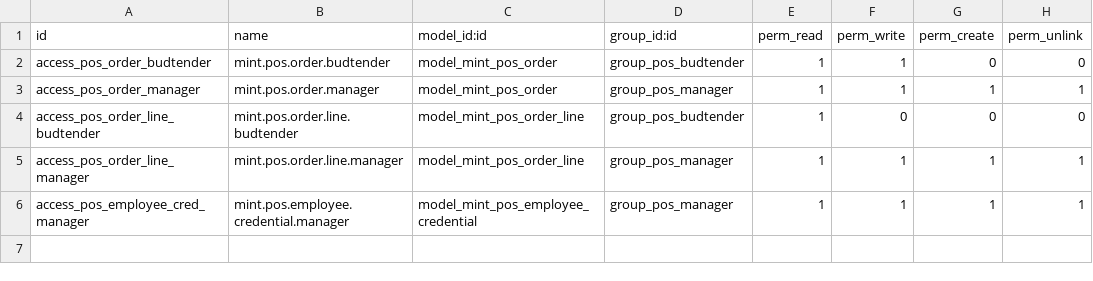
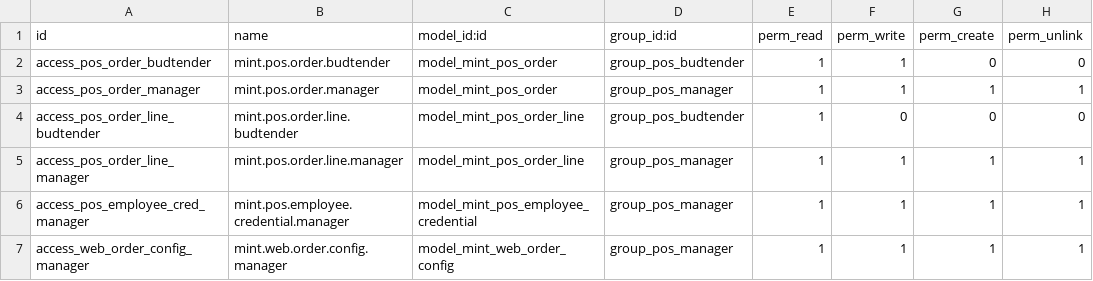
Before and after one commit to J-Palomino/odoo-custom-modules, a CSV file: mint_pos_bridge/security/ir.model.access.csv, drawn as a sheet; the diff names each change by its address in the sheet, - before the commit and + after, or states it on an @@ line.

```diff
--- a/mint_pos_bridge/security/ir.model.access.csv
+++ b/mint_pos_bridge/security/ir.model.access.csv
+row 7: access_web_order_config_manager | mint.web.order.config.manager | model_mint_web_order_config | group_pos_manager | 1 | 1 | 1 | 1
```
Also changed, not shown: 7 other files.
